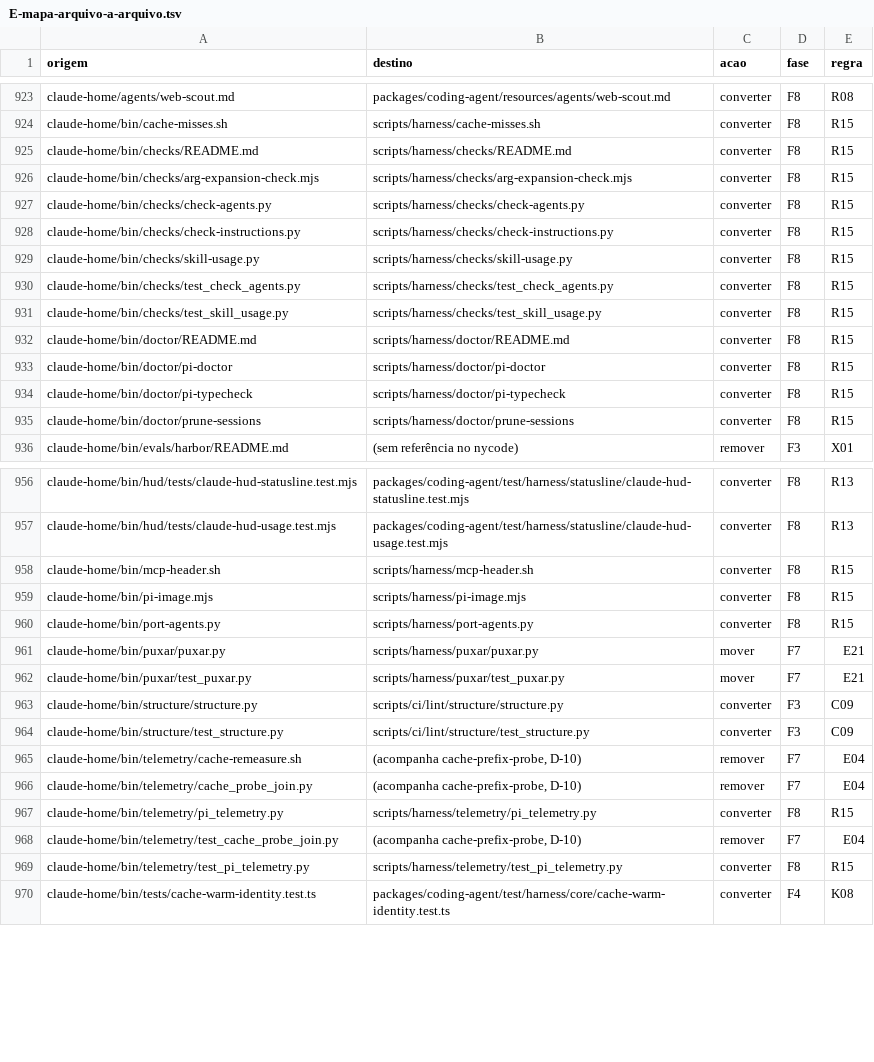
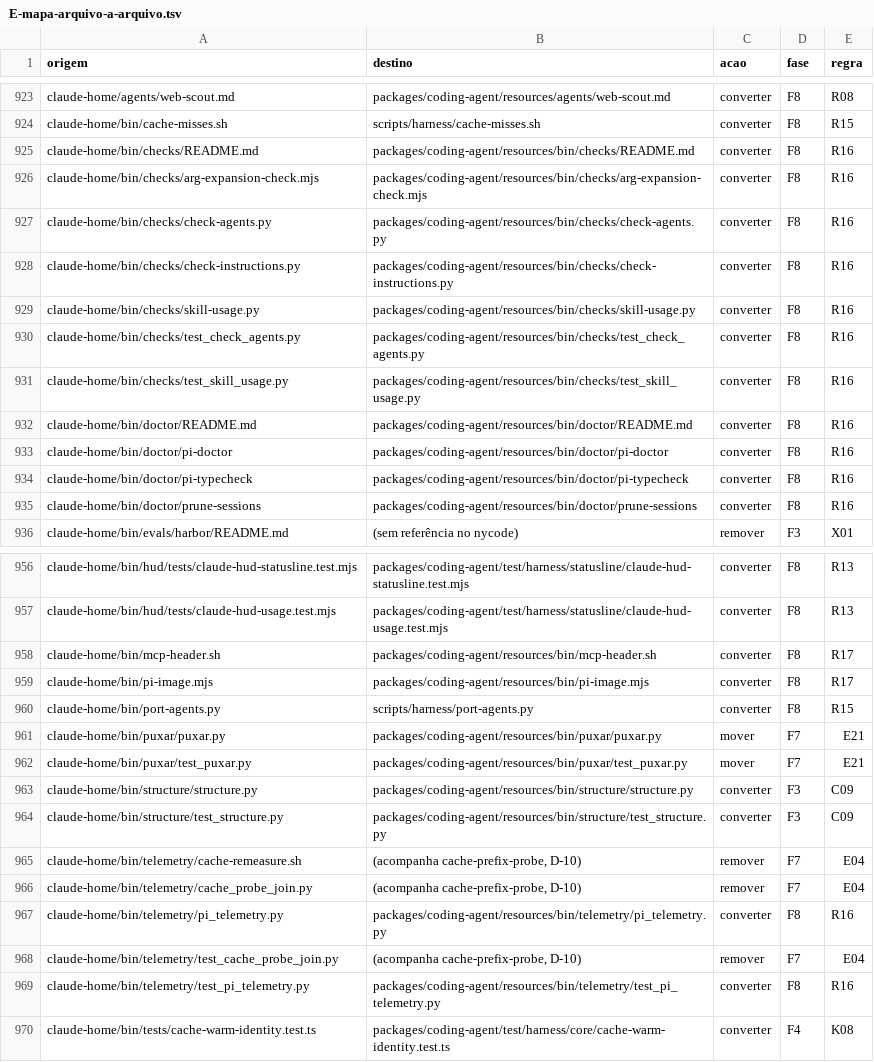
Before and after one commit to marcioazam/nycode, a TSV file: docs/migration/nycode-core/anexos/E-mapa-arquivo-a-arquivo.tsv, drawn as a sheet; only a part is shown, gaps mark what is left out; the diff covers the shown part only.

```diff
--- a/docs/migration/nycode-core/anexos/E-mapa-arquivo-a-arquivo.tsv
+++ b/docs/migration/nycode-core/anexos/E-mapa-arquivo-a-arquivo.tsv
@@ -924,13 +924,13 @@ claude-home/agents/web-scout.md	packages/coding-agent/resources/agents/web-scout
 claude-home/bin/cache-misses.sh	scripts/harness/cache-misses.sh	converter	F8	R15
-claude-home/bin/checks/README.md	scripts/harness/checks/README.md	converter	F8	R15
-claude-home/bin/checks/arg-expansion-check.mjs	scripts/harness/checks/arg-expansion-check.mjs	converter	F8	R15
-claude-home/bin/checks/check-agents.py	scripts/harness/checks/check-agents.py	converter	F8	R15
-claude-home/bin/checks/check-instructions.py	scripts/harness/checks/check-instructions.py	converter	F8	R15
-claude-home/bin/checks/skill-usage.py	scripts/harness/checks/skill-usage.py	converter	F8	R15
-claude-home/bin/checks/test_check_agents.py	scripts/harness/checks/test_check_agents.py	converter	F8	R15
-claude-home/bin/checks/test_skill_usage.py	scripts/harness/checks/test_skill_usage.py	converter	F8	R15
-claude-home/bin/doctor/README.md	scripts/harness/doctor/README.md	converter	F8	R15
-claude-home/bin/doctor/pi-doctor	scripts/harness/doctor/pi-doctor	converter	F8	R15
-claude-home/bin/doctor/pi-typecheck	scripts/harness/doctor/pi-typecheck	converter	F8	R15
-claude-home/bin/doctor/prune-sessions	scripts/harness/doctor/prune-sessions	converter	F8	R15
+claude-home/bin/checks/README.md	packages/coding-agent/resources/bin/checks/README.md	converter	F8	R16
+claude-home/bin/checks/arg-expansion-check.mjs	packages/coding-agent/resources/bin/checks/arg-expansion-check.mjs	converter	F8	R16
+claude-home/bin/checks/check-agents.py	packages/coding-agent/resources/bin/checks/check-agents.py	converter	F8	R16
+claude-home/bin/checks/check-instructions.py	packages/coding-agent/resources/bin/checks/check-instructions.py	converter	F8	R16
+claude-home/bin/checks/skill-usage.py	packages/coding-agent/resources/bin/checks/skill-usage.py	converter	F8	R16
+claude-home/bin/checks/test_check_agents.py	packages/coding-agent/resources/bin/checks/test_check_agents.py	converter	F8	R16
+claude-home/bin/checks/test_skill_usage.py	packages/coding-agent/resources/bin/checks/test_skill_usage.py	converter	F8	R16
+claude-home/bin/doctor/README.md	packages/coding-agent/resources/bin/doctor/README.md	converter	F8	R16
+claude-home/bin/doctor/pi-doctor	packages/coding-agent/resources/bin/doctor/pi-doctor	converter	F8	R16
+claude-home/bin/doctor/pi-typecheck	packages/coding-agent/resources/bin/doctor/pi-typecheck	converter	F8	R16
+claude-home/bin/doctor/prune-sessions	packages/coding-agent/resources/bin/doctor/prune-sessions	converter	F8	R16
 claude-home/bin/evals/harbor/README.md	(sem referência no nycode)	remover	F3	X01
@@ -957,14 +957,14 @@ claude-home/bin/hud/tests/claude-hud-statusline.test.mjs	packages/coding-agent/t
 claude-home/bin/hud/tests/claude-hud-usage.test.mjs	packages/coding-agent/test/harness/statusline/claude-hud-usage.test.mjs	converter	F8	R13
-claude-home/bin/mcp-header.sh	scripts/harness/mcp-header.sh	converter	F8	R15
-claude-home/bin/pi-image.mjs	scripts/harness/pi-image.mjs	converter	F8	R15
+claude-home/bin/mcp-header.sh	packages/coding-agent/resources/bin/mcp-header.sh	converter	F8	R17
+claude-home/bin/pi-image.mjs	packages/coding-agent/resources/bin/pi-image.mjs	converter	F8	R17
 claude-home/bin/port-agents.py	scripts/harness/port-agents.py	converter	F8	R15
-claude-home/bin/puxar/puxar.py	scripts/harness/puxar/puxar.py	mover	F7	E21
-claude-home/bin/puxar/test_puxar.py	scripts/harness/puxar/test_puxar.py	mover	F7	E21
-claude-home/bin/structure/structure.py	scripts/ci/lint/structure/structure.py	converter	F3	C09
-claude-home/bin/structure/test_structure.py	scripts/ci/lint/structure/test_structure.py	converter	F3	C09
+claude-home/bin/puxar/puxar.py	packages/coding-agent/resources/bin/puxar/puxar.py	mover	F7	E21
+claude-home/bin/puxar/test_puxar.py	packages/coding-agent/resources/bin/puxar/test_puxar.py	mover	F7	E21
+claude-home/bin/structure/structure.py	packages/coding-agent/resources/bin/structure/structure.py	converter	F3	C09
+claude-home/bin/structure/test_structure.py	packages/coding-agent/resources/bin/structure/test_structure.py	converter	F3	C09
 claude-home/bin/telemetry/cache-remeasure.sh	(acompanha cache-prefix-probe, D-10)	remover	F7	E04
 claude-home/bin/telemetry/cache_probe_join.py	(acompanha cache-prefix-probe, D-10)	remover	F7	E04
-claude-home/bin/telemetry/pi_telemetry.py	scripts/harness/telemetry/pi_telemetry.py	converter	F8	R15
+claude-home/bin/telemetry/pi_telemetry.py	packages/coding-agent/resources/bin/telemetry/pi_telemetry.py	converter	F8	R16
 claude-home/bin/telemetry/test_cache_probe_join.py	(acompanha cache-prefix-probe, D-10)	remover	F7	E04
-claude-home/bin/telemetry/test_pi_telemetry.py	scripts/harness/telemetry/test_pi_telemetry.py	converter	F8	R15
+claude-home/bin/telemetry/test_pi_telemetry.py	packages/coding-agent/resources/bin/telemetry/test_pi_telemetry.py	converter	F8	R16
 claude-home/bin/tests/cache-warm-identity.test.ts	packages/coding-agent/test/harness/core/cache-warm-identity.test.ts	converter	F4	K08
```
Also changed, not shown: 2 edited cells elsewhere in this file, 48 other files.
